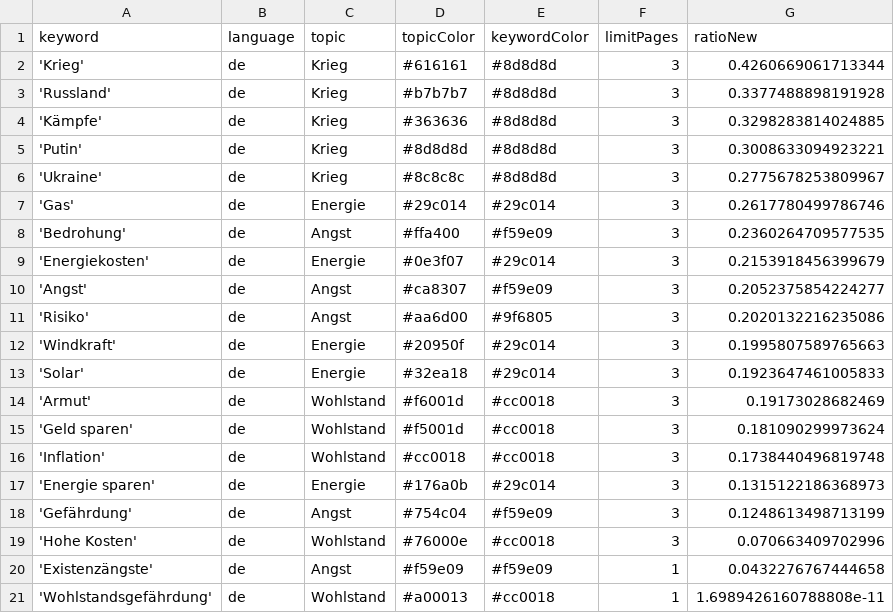
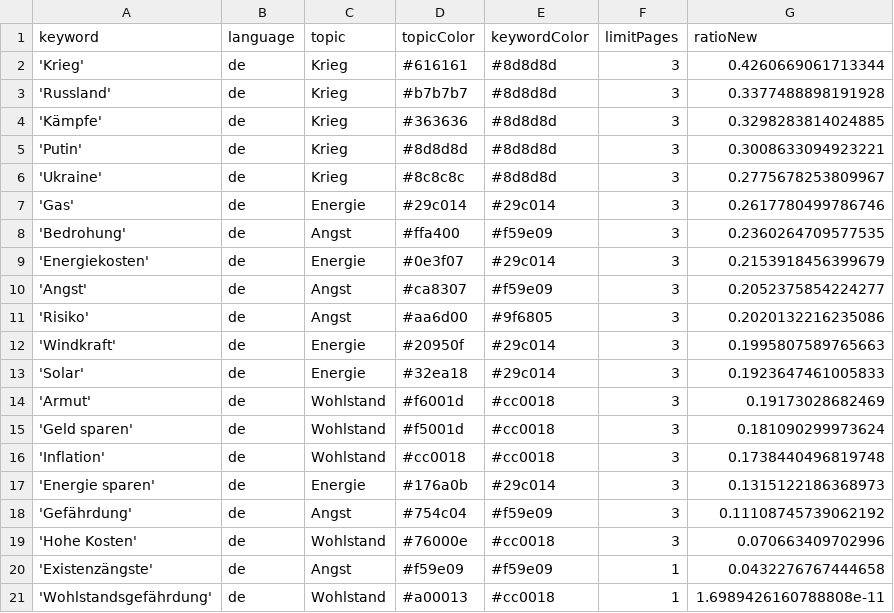
Before and after one commit to tg-news/winterIsComing2, a CSV file: keywords.csv, drawn as a sheet.

Commit message:
Commit from GitHub Actions (harvest:0.0)

```diff
--- a/keywords.csv
+++ b/keywords.csv
@@ -17,3 +17,3 @@ keyword,language,topic,topicColor,keywordColor,limitPages,ratioNew
 'Energie sparen',de,Energie,#176a0b,#29c014,3,0.1315122186368973
-'Gefährdung',de,Angst,#754c04,#f59e09,3,0.1248613498713199
+'Gefährdung',de,Angst,#754c04,#f59e09,3,0.11108745739062192
 'Hohe Kosten',de,Wohlstand,#76000e,#cc0018,3,0.070663409702996
```
